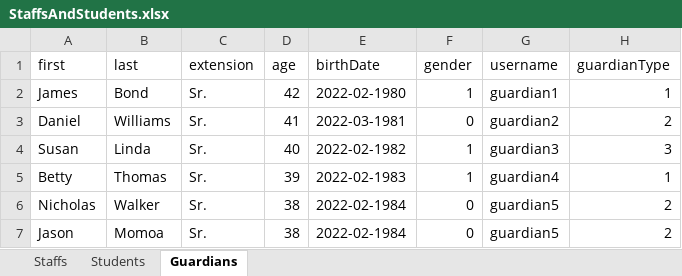
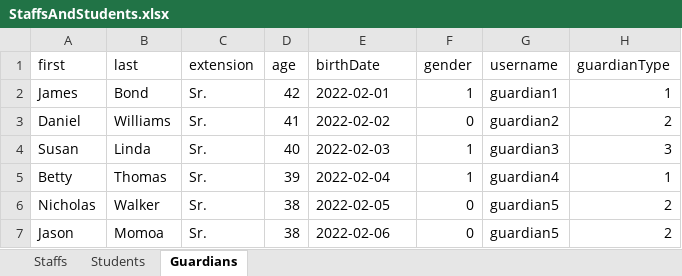
Before and after one commit to garkgodwin/qit-portal-v1, an Excel workbook: server/StaffsAndStudents.xlsx, sheet Guardians, drawn as a sheet; values as stored, in another font and other column widths than the file's, no borders; the diff names each change by its address in the sheet, - before the commit and + after, or states it on an @@ line.

```diff
--- a/server/StaffsAndStudents.xlsx (sheet Guardians)
+++ b/server/StaffsAndStudents.xlsx (sheet Guardians)
-E2 (birthDate): 2022-02-1980
+E2 (birthDate): 2022-02-01
-E3 (birthDate): 2022-03-1981
+E3 (birthDate): 2022-02-02
-E4 (birthDate): 2022-02-1982
+E4 (birthDate): 2022-02-03
-E5 (birthDate): 2022-02-1983
+E5 (birthDate): 2022-02-04
-E6 (birthDate): 2022-02-1984
+E6 (birthDate): 2022-02-05
-E7 (birthDate): 2022-02-1984
+E7 (birthDate): 2022-02-06
```
Also changed, not shown: sheet Staffs, sheet Students, 6 other files.
